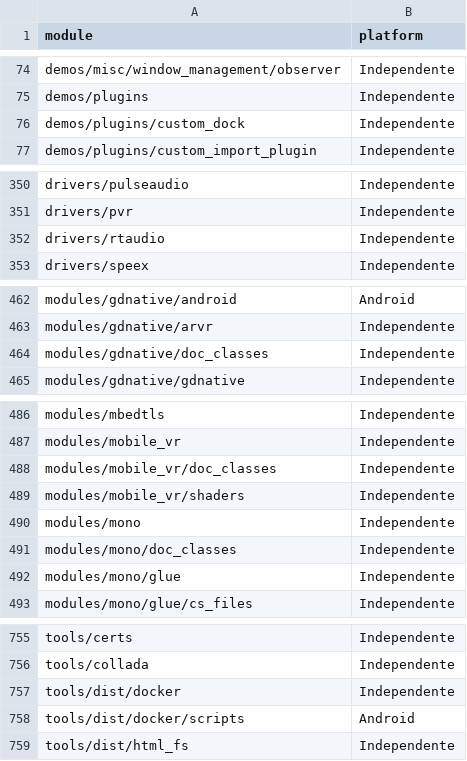
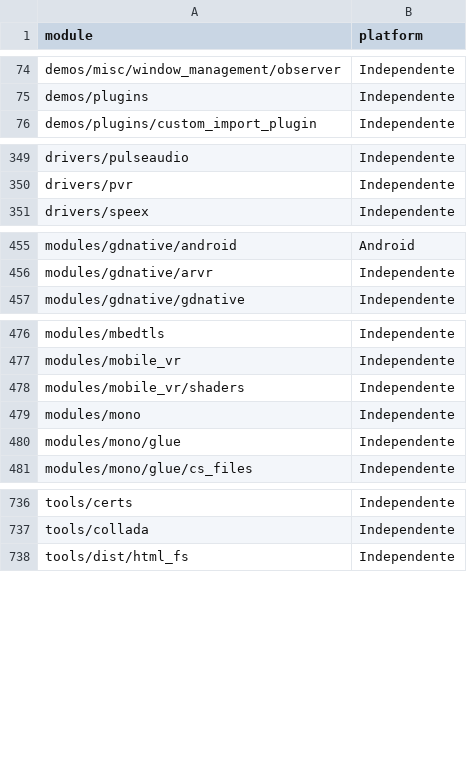
Before and after one commit to danieldlmt/Bib, a CSV file: anexos/filelist_godot.csv, drawn as a sheet; only a part is shown, gaps mark what is left out; the diff covers the shown part only.

```diff
--- a/anexos/filelist_godot.csv
+++ b/anexos/filelist_godot.csv
@@ -75,3 +75,2 @@ demos/misc/window_management/observer,Independente
 demos/plugins,Independente
-demos/plugins/custom_dock,Independente
 demos/plugins/custom_import_plugin,Independente
@@ -351,3 +350,2 @@ drivers/pulseaudio,Independente
 drivers/pvr,Independente
-drivers/rtaudio,Independente
 drivers/speex,Independente
@@ -463,3 +456,2 @@ modules/gdnative/android,Android
 modules/gdnative/arvr,Independente
-modules/gdnative/doc_classes,Independente
 modules/gdnative/gdnative,Independente
@@ -487,6 +477,4 @@ modules/mbedtls,Independente
 modules/mobile_vr,Independente
-modules/mobile_vr/doc_classes,Independente
 modules/mobile_vr/shaders,Independente
 modules/mono,Independente
-modules/mono/doc_classes,Independente
 modules/mono/glue,Independente
@@ -756,4 +737,2 @@ tools/certs,Independente
 tools/collada,Independente
-tools/dist/docker,Independente
-tools/dist/docker/scripts,Android
 tools/dist/html_fs,Independente
```
Also changed, not shown: 19 removed rows elsewhere in this file, 15 other files.
